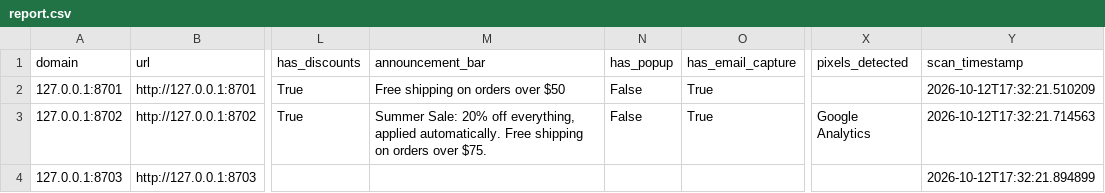
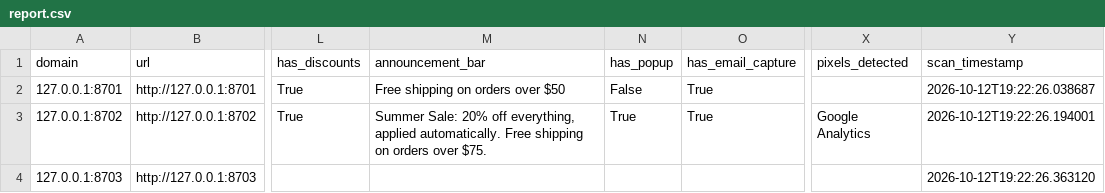
Before and after one commit to SamJ12138/AI-E-commerce-Competitive-Intelligence-Tool, a CSV file: docs/sample/report.csv, drawn as a sheet; only a part is shown, gaps mark what is left out; the diff names each change by its address in the sheet, - before the commit and + after, or states it on an @@ line.

```diff
--- a/docs/sample/report.csv
+++ b/docs/sample/report.csv
-Y2 (scan_timestamp): 2026-10-12T17:32:21.510209
+Y2 (scan_timestamp): 2026-10-12T19:22:26.038687
-N3 (has_popup): False
+N3 (has_popup): True
-Y3 (scan_timestamp): 2026-10-12T17:32:21.714563
+Y3 (scan_timestamp): 2026-10-12T19:22:26.194001
-Y4 (scan_timestamp): 2026-10-12T17:32:21.894899
+Y4 (scan_timestamp): 2026-10-12T19:22:26.363120
```
Also changed, not shown: docs/sample/zh/report.csv, 21 other files.
